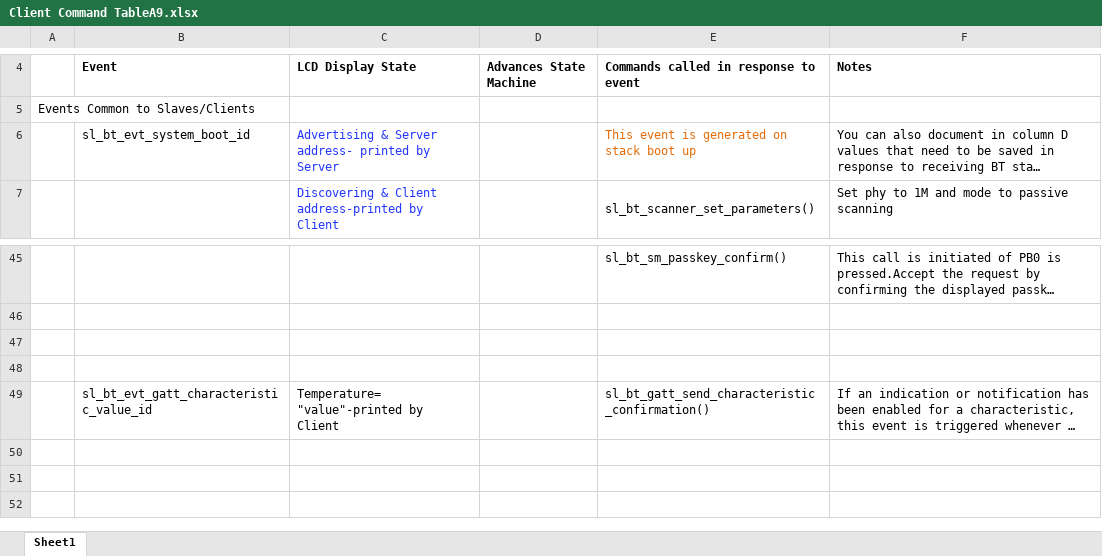
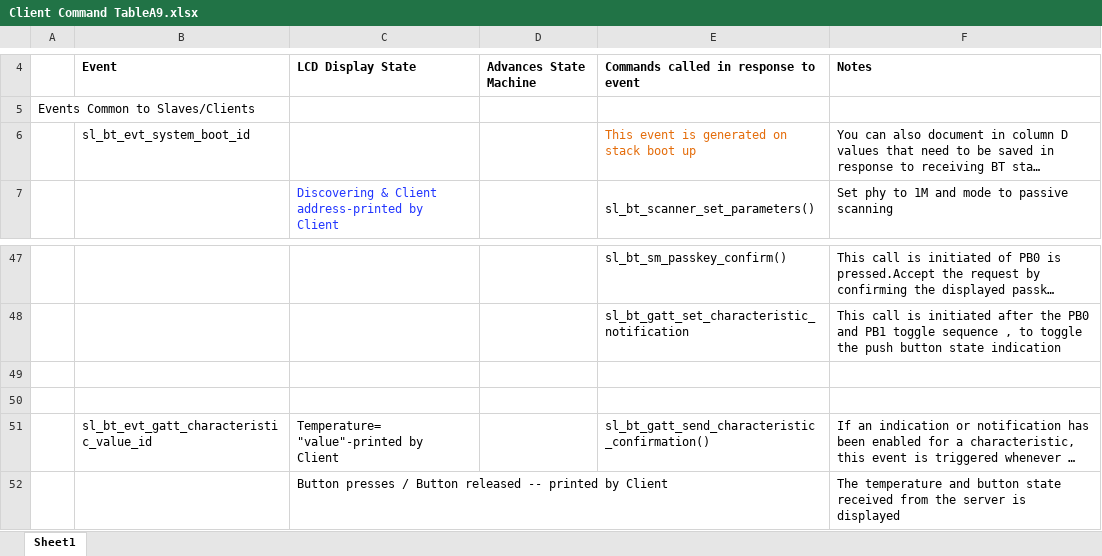
Before and after one commit to aysvarya-gopinath/ecen5823_BLE_SpyEye, an Excel workbook: questions/Client Command TableA9.xlsx, sheet Sheet1, drawn as a sheet; only a part is shown, gaps mark what is left out; long unchanged cells end in …; values as stored, in another font and other column widths than the file's, no borders; charts and pictures not drawn; addresses are those after the commit; the diff covers the shown part only; the diff names each change by its address in the sheet, - before the commit and + after, or states it on an @@ line.

```diff
--- a/questions/Client Command TableA9.xlsx (sheet Sheet1)
+++ b/questions/Client Command TableA9.xlsx (sheet Sheet1)
-C6: Advertising & Server address- printed by Server
+C6: (empty)
-row 48: (empty)
+row 48:  |  |  |  | sl_bt_gatt_set_characteristic_notification | This call is initiated after the PB0 and PB1 toggle sequence , to toggle the push button state indication
+row 52:  |  | Button presses / Button released -- printed by Client |  |  | The temperature and button state received from the server is displayed
```
Also changed, not shown: 4 added rows, 2 removed rows and 10 edited cells elsewhere in this sheet, charts or pictures, 1 other file.
